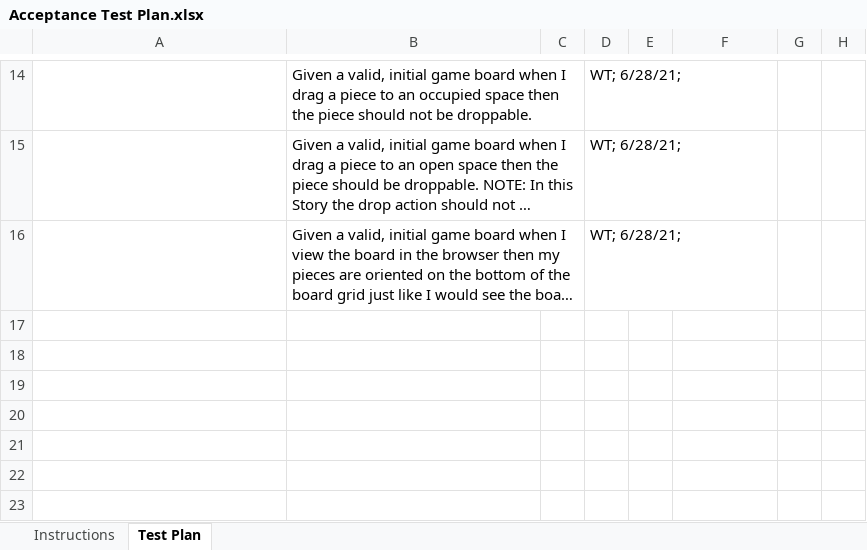
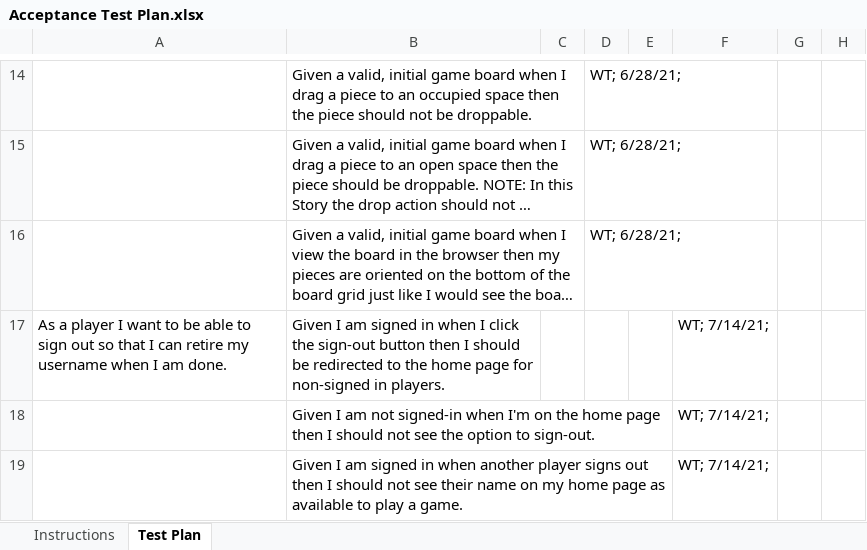
Before and after one commit to nk6706/Checkers_game, an Excel workbook: etc/Acceptance Test Plan.xlsx, sheet Test Plan, drawn as a sheet; only a part is shown, gaps mark what is left out; long unchanged cells end in …; values as stored, in another font and other column widths than the file's, no borders; conditional formats not drawn; the diff names each change by its address in the sheet, - before the commit and + after, or states it on an @@ line.

Commit message:
acceptance testing for sign out

```diff
--- a/etc/Acceptance Test Plan.xlsx (sheet Test Plan)
+++ b/etc/Acceptance Test Plan.xlsx (sheet Test Plan)
+row 17: As a player I want to be able to sign out so that I can retire my username when I am done. | Given I am signed in when I click the sign-out button then I should be redirected to the home page for non-signed in players. |  |  |  | WT; 7/14/21;
+row 18:  | Given I am not signed-in when I'm on the home page then I should not see the option to sign-out. |  |  |  | WT; 7/14/21;
+row 19:  | Given I am signed in when another player signs out then I should not see their name on my home page as available to play a game. |  |  |  | WT; 7/14/21;
```
